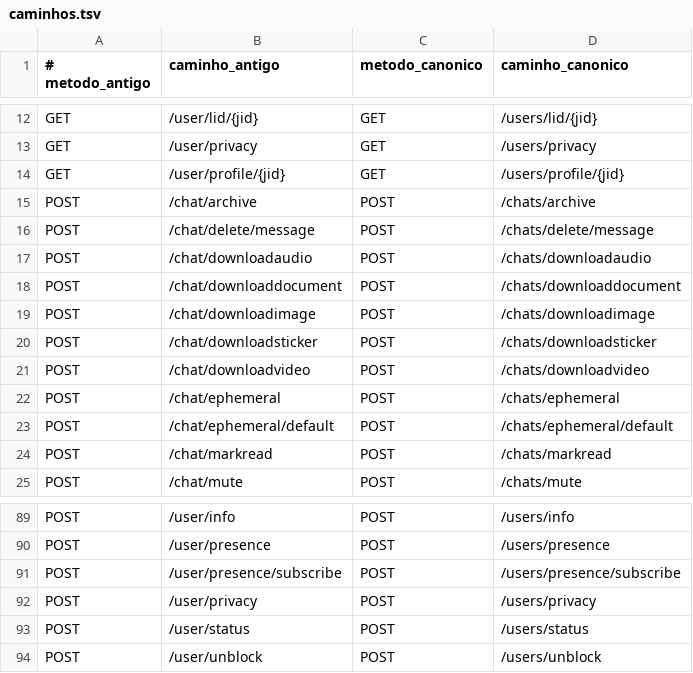
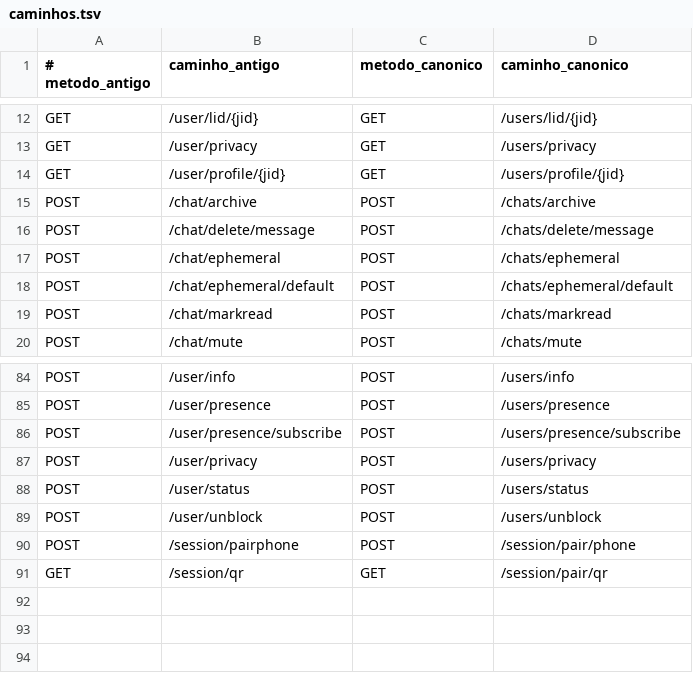
Before and after one commit to boot-albuquerque/wa-api, a TSV file: pkg/bootstrap/caminhos.tsv, drawn as a sheet; only a part is shown, gaps mark what is left out.

```diff
--- a/pkg/bootstrap/caminhos.tsv
+++ b/pkg/bootstrap/caminhos.tsv
@@ -16,7 +16,2 @@ POST	/chat/archive	POST	/chats/archive
 POST	/chat/delete/message	POST	/chats/delete/message
-POST	/chat/downloadaudio	POST	/chats/downloadaudio
-POST	/chat/downloaddocument	POST	/chats/downloaddocument
-POST	/chat/downloadimage	POST	/chats/downloadimage
-POST	/chat/downloadsticker	POST	/chats/downloadsticker
-POST	/chat/downloadvideo	POST	/chats/downloadvideo
 POST	/chat/ephemeral	POST	/chats/ephemeral
@@ -94 +89,3 @@ POST	/user/status	POST	/users/status
 POST	/user/unblock	POST	/users/unblock
+POST	/session/pairphone	POST	/session/pair/phone
+GET	/session/qr	GET	/session/pair/qr
```
Also changed, not shown: api/openapi/evidencias.tsv, 22 other files.
